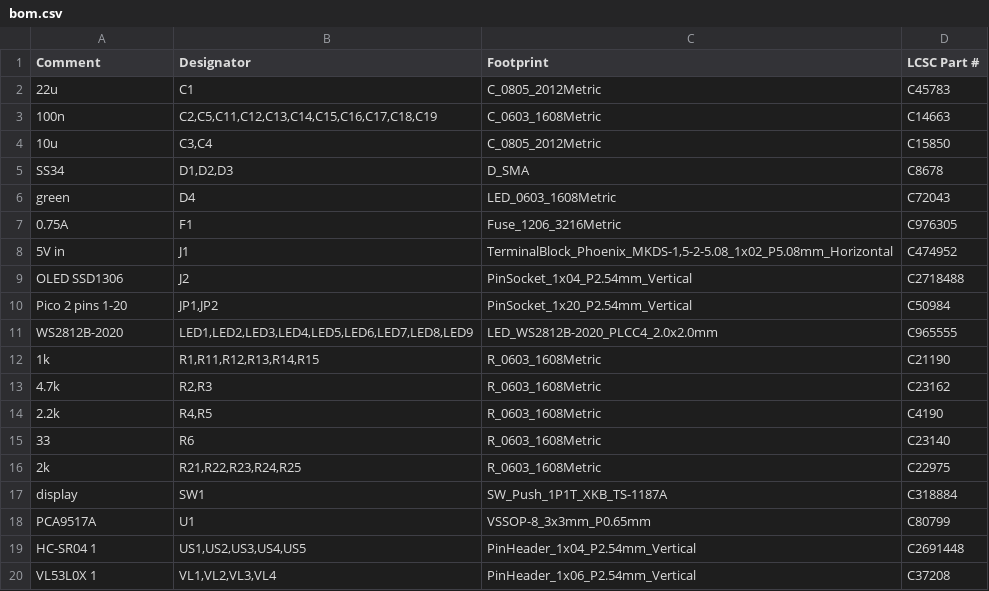
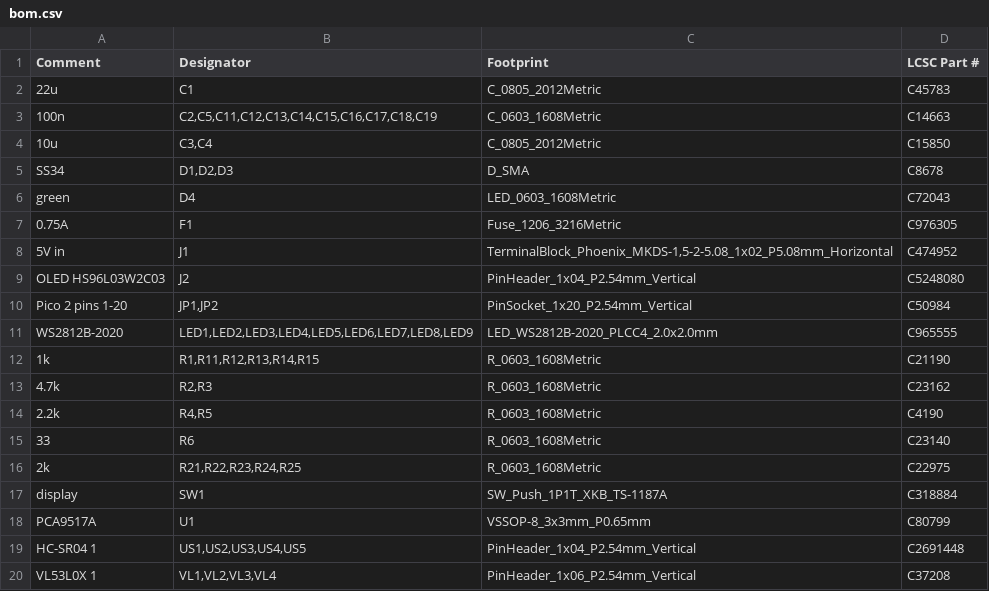
Before and after one commit to BeskarCode/ROS2D2, a CSV file: hardware/r2_pico_carrier/jlcpcb/bom.csv, drawn as a sheet.

```diff
--- a/hardware/r2_pico_carrier/jlcpcb/bom.csv
+++ b/hardware/r2_pico_carrier/jlcpcb/bom.csv
@@ -8,3 +8,3 @@ green,D4,LED_0603_1608Metric,C72043
 5V in,J1,"TerminalBlock_Phoenix_MKDS-1,5-2-5.08_1x02_P5.08mm_Horizontal",C474952
-OLED SSD1306,J2,PinSocket_1x04_P2.54mm_Vertical,C2718488
+OLED HS96L03W2C03,J2,PinHeader_1x04_P2.54mm_Vertical,C5248080
 Pico 2 pins 1-20,"JP1,JP2",PinSocket_1x20_P2.54mm_Vertical,C50984
```
Also changed, not shown: hardware/r2_pico_carrier/jlcpcb/cpl.csv, hardware/r2_pico_carrier/pcbway/bom.csv, 18 other files.
